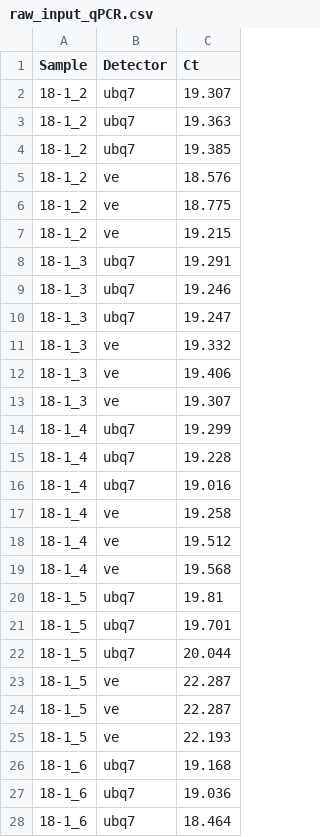
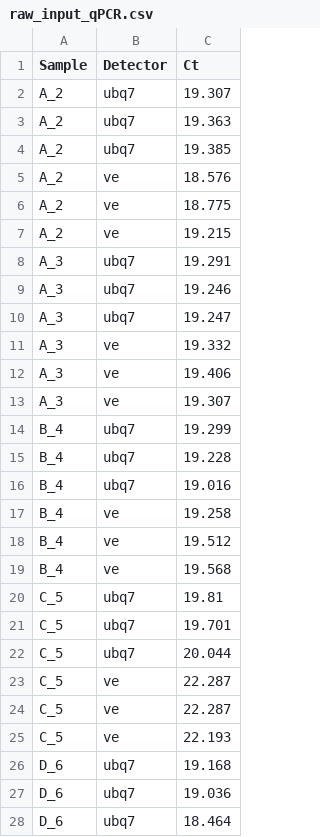
Before and after one commit to tiramisutes/qPCR-Pipeline, a CSV file: Example_data/raw_input_qPCR.csv, drawn as a sheet; only a part is shown; the diff covers the shown part only.

Commit message:
Update raw_input_qPCR.csv

```diff
--- a/Example_data/raw_input_qPCR.csv
+++ b/Example_data/raw_input_qPCR.csv
@@ -1,28 +1,28 @@
 Sample,Detector,Ct
-18-1_2,ubq7,19.307
-18-1_2,ubq7,19.363
-18-1_2,ubq7,19.385
-18-1_2,ve,18.576
-18-1_2,ve,18.775
-18-1_2,ve,19.215
-18-1_3,ubq7,19.291
-18-1_3,ubq7,19.246
-18-1_3,ubq7,19.247
-18-1_3,ve,19.332
-18-1_3,ve,19.406
-18-1_3,ve,19.307
-18-1_4,ubq7,19.299
-18-1_4,ubq7,19.228
-18-1_4,ubq7,19.016
-18-1_4,ve,19.258
-18-1_4,ve,19.512
-18-1_4,ve,19.568
-18-1_5,ubq7,19.81
-18-1_5,ubq7,19.701
-18-1_5,ubq7,20.044
-18-1_5,ve,22.287
-18-1_5,ve,22.287
-18-1_5,ve,22.193
-18-1_6,ubq7,19.168
-18-1_6,ubq7,19.036
-18-1_6,ubq7,18.464
+A_2,ubq7,19.307
+A_2,ubq7,19.363
+A_2,ubq7,19.385
+A_2,ve,18.576
+A_2,ve,18.775
+A_2,ve,19.215
+A_3,ubq7,19.291
+A_3,ubq7,19.246
+A_3,ubq7,19.247
+A_3,ve,19.332
+A_3,ve,19.406
+A_3,ve,19.307
+B_4,ubq7,19.299
+B_4,ubq7,19.228
+B_4,ubq7,19.016
+B_4,ve,19.258
+B_4,ve,19.512
+B_4,ve,19.568
+C_5,ubq7,19.81
+C_5,ubq7,19.701
+C_5,ubq7,20.044
+C_5,ve,22.287
+C_5,ve,22.287
+C_5,ve,22.193
+D_6,ubq7,19.168
+D_6,ubq7,19.036
+D_6,ubq7,18.464
```
Also changed, not shown: 3 edited cells elsewhere in this file.
